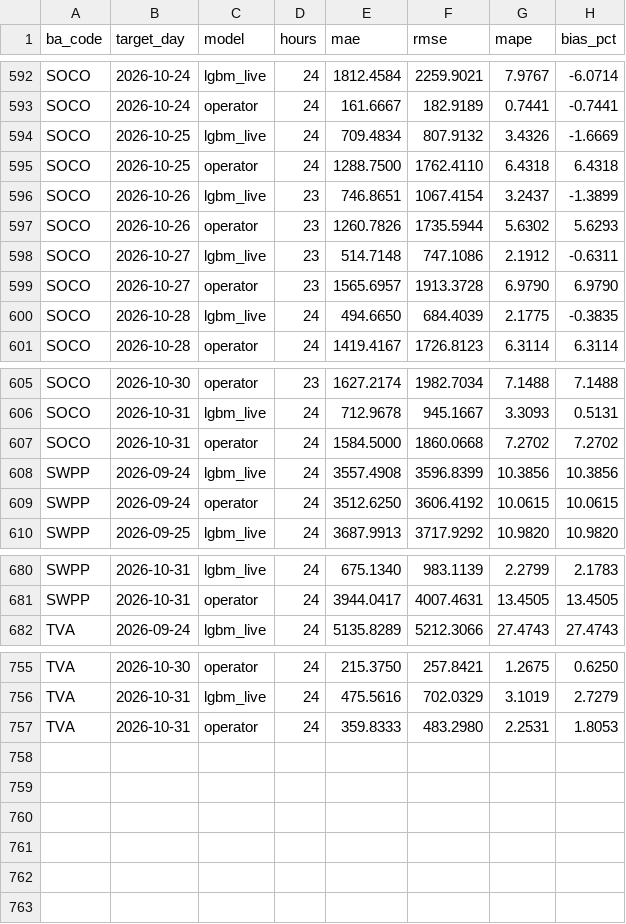
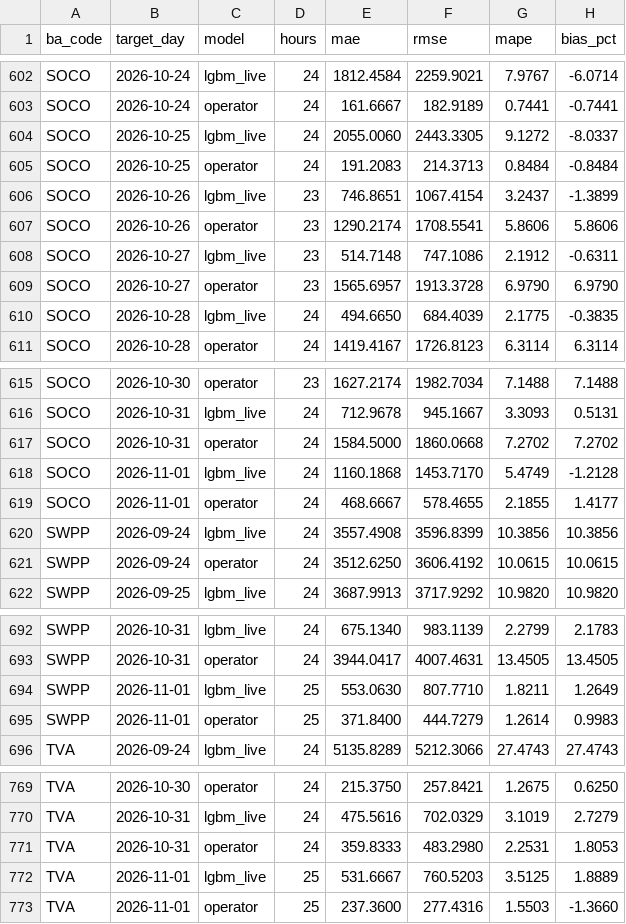
Before and after one commit to Rizzzyyy1/grid-demand-forecasting, a CSV file: scores/daily.csv, drawn as a sheet; only a part is shown, gaps mark what is left out; the diff covers the shown part only.

```diff
--- a/scores/daily.csv
+++ b/scores/daily.csv
@@ -593,6 +603,6 @@ SOCO,2026-10-24,lgbm_live,24,1812.4584,2259.9021,7.9767,-6.0714
 SOCO,2026-10-24,operator,24,161.6667,182.9189,0.7441,-0.7441
-SOCO,2026-10-25,lgbm_live,24,709.4834,807.9132,3.4326,-1.6669
-SOCO,2026-10-25,operator,24,1288.7500,1762.4110,6.4318,6.4318
+SOCO,2026-10-25,lgbm_live,24,2055.0060,2443.3305,9.1272,-8.0337
+SOCO,2026-10-25,operator,24,191.2083,214.3713,0.8484,-0.8484
 SOCO,2026-10-26,lgbm_live,23,746.8651,1067.4154,3.2437,-1.3899
-SOCO,2026-10-26,operator,23,1260.7826,1735.5944,5.6302,5.6293
+SOCO,2026-10-26,operator,23,1290.2174,1708.5541,5.8606,5.8606
 SOCO,2026-10-27,lgbm_live,23,514.7148,747.1086,2.1912,-0.6311
@@ -607,2 +617,4 @@ SOCO,2026-10-31,lgbm_live,24,712.9678,945.1667,3.3093,0.5131
 SOCO,2026-10-31,operator,24,1584.5000,1860.0668,7.2702,7.2702
+SOCO,2026-11-01,lgbm_live,24,1160.1868,1453.7170,5.4749,-1.2128
+SOCO,2026-11-01,operator,24,468.6667,578.4655,2.1855,1.4177
 SWPP,2026-09-24,lgbm_live,24,3557.4908,3596.8399,10.3856,10.3856
@@ -681,2 +693,4 @@ SWPP,2026-10-31,lgbm_live,24,675.1340,983.1139,2.2799,2.1783
 SWPP,2026-10-31,operator,24,3944.0417,4007.4631,13.4505,13.4505
+SWPP,2026-11-01,lgbm_live,25,553.0630,807.7710,1.8211,1.2649
+SWPP,2026-11-01,operator,25,371.8400,444.7279,1.2614,0.9983
 TVA,2026-09-24,lgbm_live,24,5135.8289,5212.3066,27.4743,27.4743
@@ -757 +771,3 @@ TVA,2026-10-31,lgbm_live,24,475.5616,702.0329,3.1019,2.7279
 TVA,2026-10-31,operator,24,359.8333,483.2980,2.2531,1.8053
+TVA,2026-11-01,lgbm_live,25,531.6667,760.5203,3.5125,1.8889
+TVA,2026-11-01,operator,25,237.3600,277.4316,1.5503,-1.3660
```
Also changed, not shown: 10 added rows elsewhere in this file, scores/leaderboard.csv, 2 other files.
